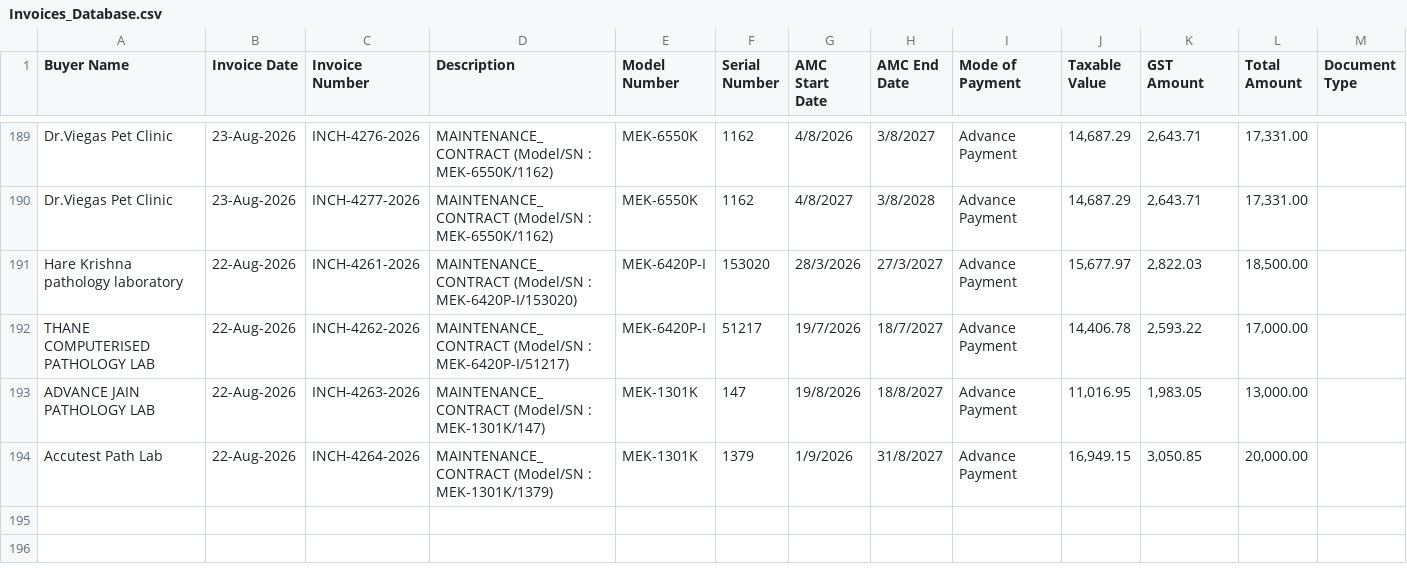
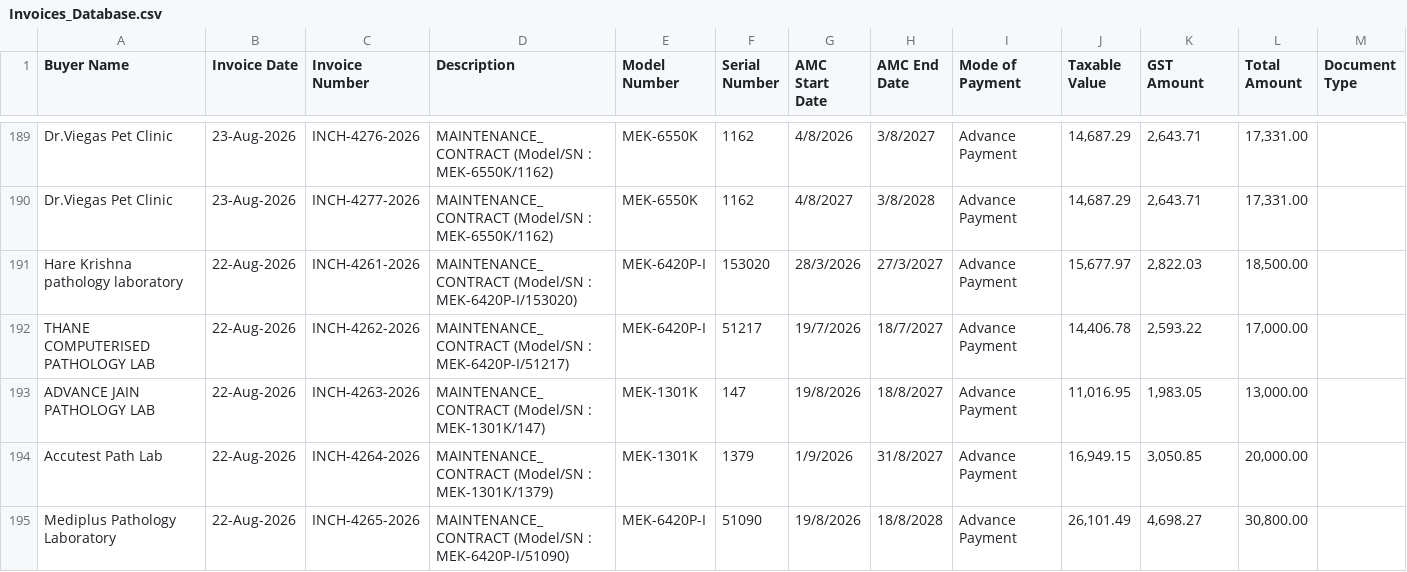
Before and after one commit to dehshat/invoice-tracker, a CSV file: Invoices_Database.csv, drawn as a sheet; only a part is shown, gaps mark what is left out.

Commit message:
Append new invoice data

```diff
--- a/Invoices_Database.csv
+++ b/Invoices_Database.csv
@@ -194 +194,2 @@
 "Accutest Path Lab","22-Aug-2026","INCH-4264-2026","MAINTENANCE_CONTRACT (Model/SN : MEK-1301K/1379)","MEK-1301K","1379","1/9/2026","31/8/2027","Advance Payment","16,949.15","3,050.85","20,000.00",""
+"Mediplus Pathology Laboratory","22-Aug-2026","INCH-4265-2026","MAINTENANCE_CONTRACT (Model/SN : MEK-6420P-I/51090)","MEK-6420P-I","51090","19/8/2026","18/8/2028","Advance Payment","26,101.49","4,698.27","30,800.00",""
```
